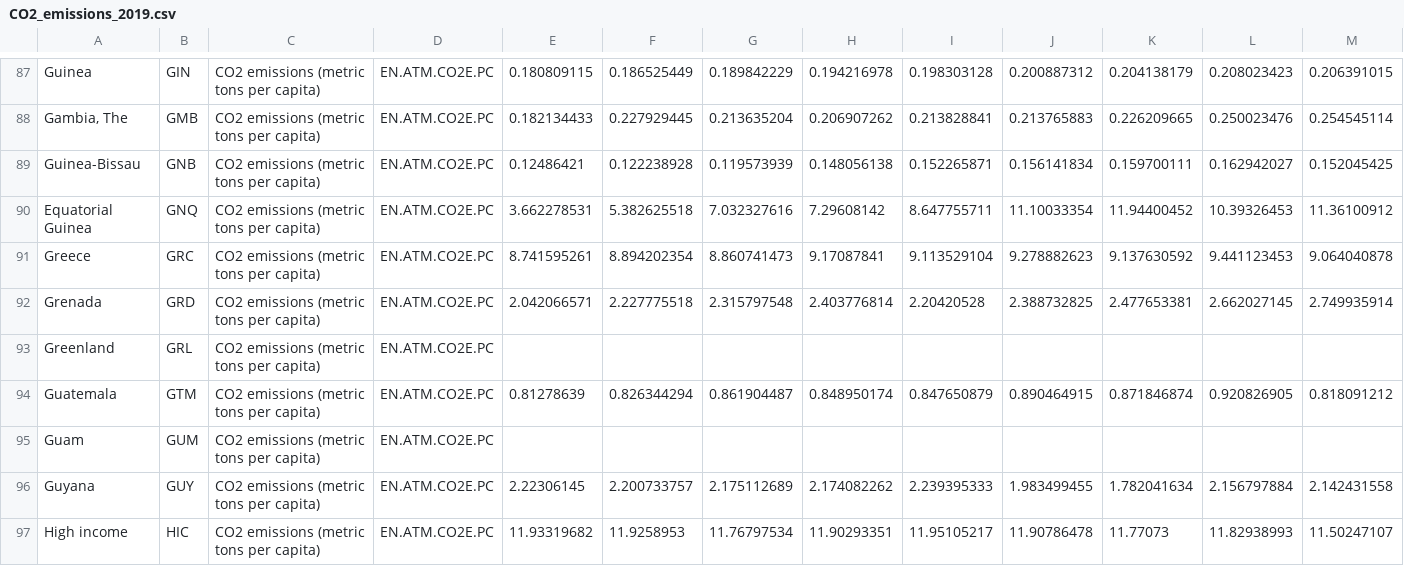
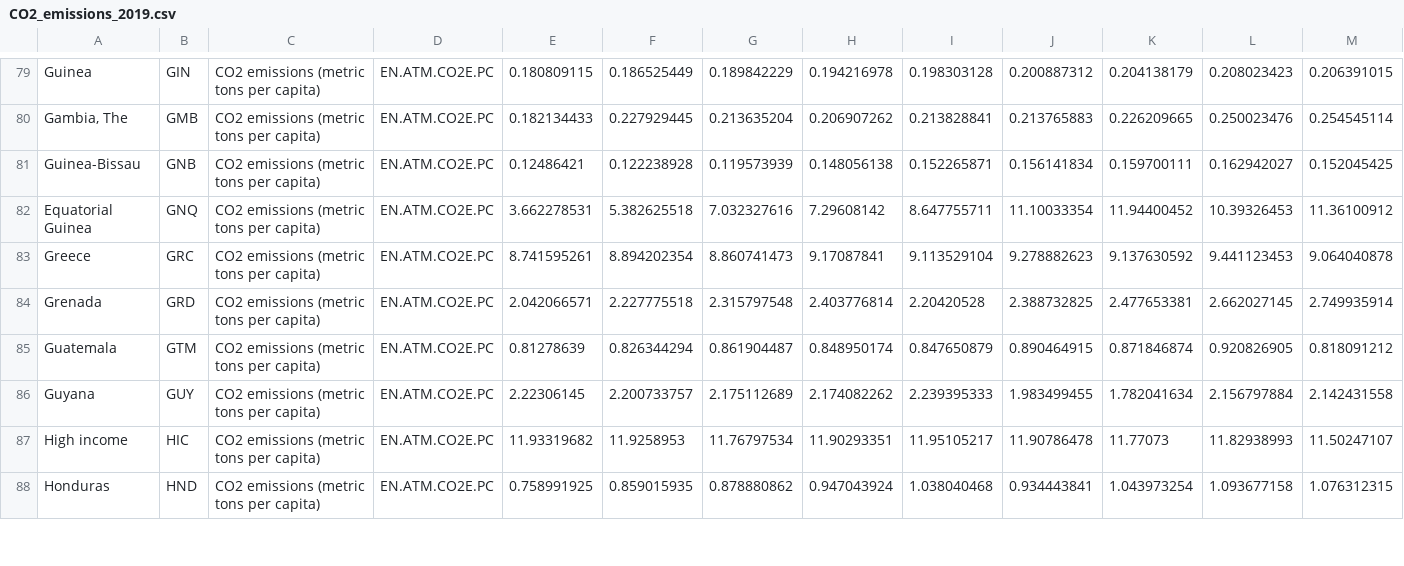
Before and after one commit to MusthafaAltaf/fit3179-assignment2, a CSV file: data/CO2_emissions_2019.csv, drawn as a sheet; only a part is shown, gaps mark what is left out; the shorter side is filled out with more unchanged rows; rows hold the shown columns only; the diff covers the shown part only; the diff names each change by its address in the sheet, - before the commit and + after, or states it on an @@ line.

Commit message:
modified data

```diff
--- a/data/CO2_emissions_2019.csv
+++ b/data/CO2_emissions_2019.csv
-row 93: Greenland | GRL | CO2 emissions (metric tons per capita) | EN.ATM.CO2E.PC
-row 95: Guam | GUM | CO2 emissions (metric tons per capita) | EN.ATM.CO2E.PC
```
Also changed, not shown: 27 removed rows elsewhere in this file, 1 other file.
